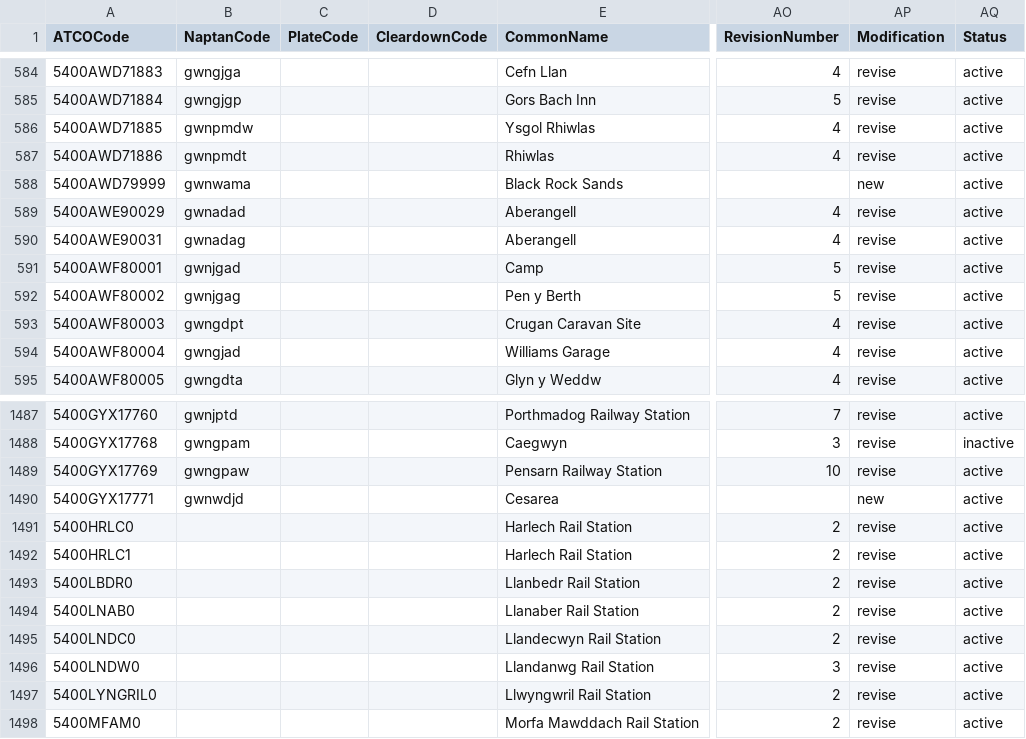
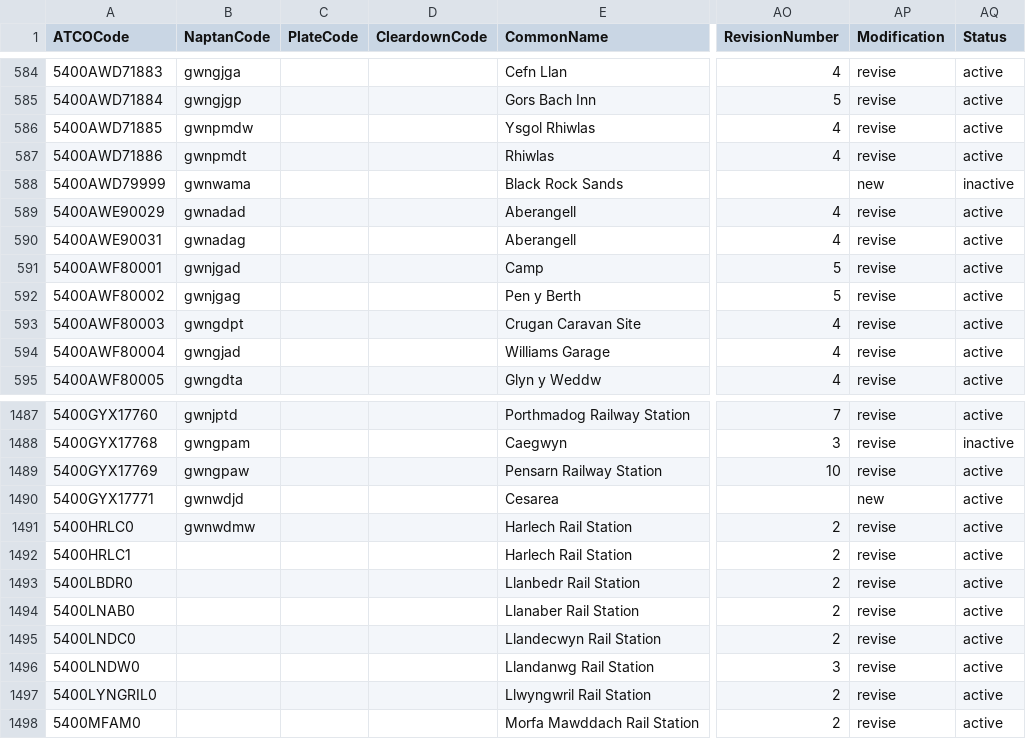
Before and after one commit to ldjb/naptan-nptg-history, a CSV file: 540Stops.csv, drawn as a sheet; only a part is shown, gaps mark what is left out; the diff names each change by its address in the sheet, - before the commit and + after, or states it on an @@ line.

```diff
--- a/540Stops.csv
+++ b/540Stops.csv
-AQ588 (Status): active
+AQ588 (Status): inactive
-B1491 (NaptanCode): (empty)
+B1491 (NaptanCode): gwnwdmw
```
Also changed, not shown: 140Stops.csv, 200Stops.csv, 7 other files.
